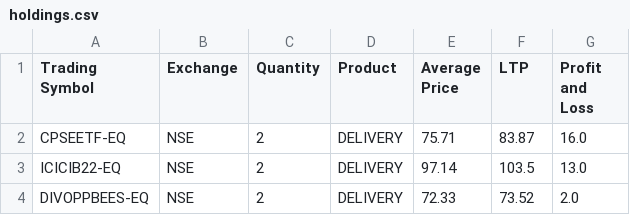
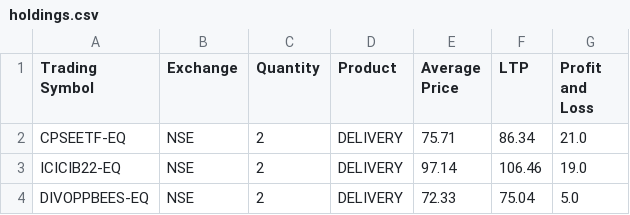
Before and after one commit to Surya86899/AngelOne, a CSV file: holdings.csv, drawn as a sheet.

```diff
--- a/holdings.csv
+++ b/holdings.csv
@@ -1,4 +1,4 @@
 Trading Symbol,Exchange,Quantity,Product,Average Price,LTP,Profit and Loss
-CPSEETF-EQ,NSE,2,DELIVERY,75.71,83.87,16.0
-ICICIB22-EQ,NSE,2,DELIVERY,97.14,103.5,13.0
-DIVOPPBEES-EQ,NSE,2,DELIVERY,72.33,73.52,2.0
+CPSEETF-EQ,NSE,2,DELIVERY,75.71,86.34,21.0
+ICICIB22-EQ,NSE,2,DELIVERY,97.14,106.46,19.0
+DIVOPPBEES-EQ,NSE,2,DELIVERY,72.33,75.04,5.0
```
Also changed, not shown: 32 other files.
